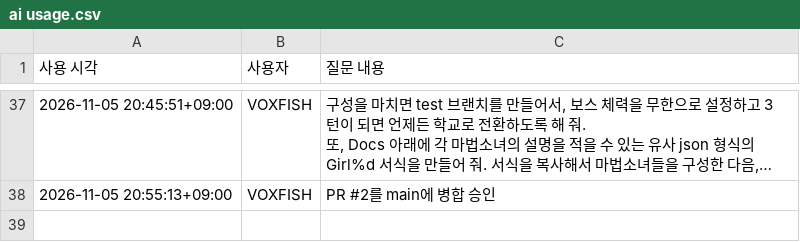
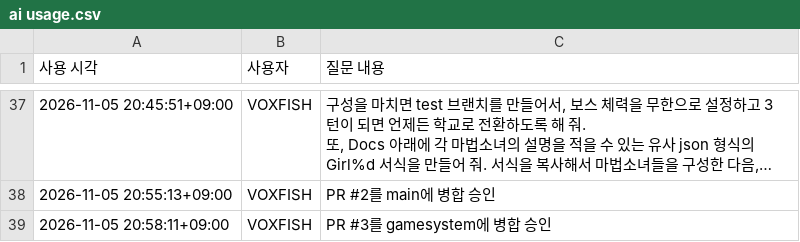
Before and after one commit to VOXFISH/HongikIngan, a CSV file: Docs/ai usage.csv, drawn as a sheet; only a part is shown, gaps mark what is left out; long unchanged cells end in …; the diff names each change by its address in the sheet, - before the commit and + after, or states it on an @@ line.

```diff
--- a/Docs/ai usage.csv
+++ b/Docs/ai usage.csv
+row 39: 2026-11-05 20:58:11+09:00 | VOXFISH | PR #3를 gamesystem에 병합 승인
```
Also changed, not shown: 16 other files.
